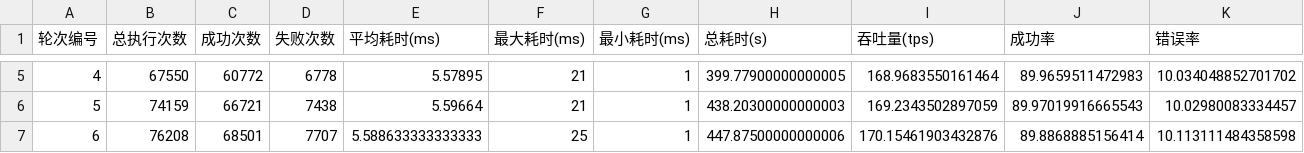
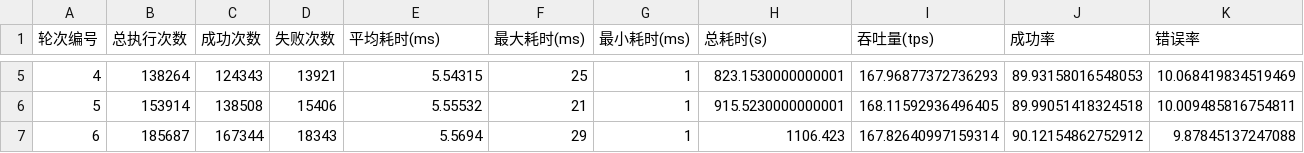
Before and after one commit to solost23/chronix, a CSV file: report/report.csv, drawn as a sheet; only a part is shown, gaps mark what is left out; the diff covers the shown part only.

```diff
--- a/report/report.csv
+++ b/report/report.csv
@@ -5,3 +5,3 @@
-4,67550,60772,6778,5.57895,21,1,399.77900000000005,168.9683550161464,89.9659511472983,10.034048852701702
-5,74159,66721,7438,5.59664,21,1,438.20300000000003,169.2343502897059,89.97019916665543,10.02980083334457
-6,76208,68501,7707,5.588633333333333,25,1,447.87500000000006,170.15461903432876,89.8868885156414,10.113111484358598
+4,138264,124343,13921,5.54315,25,1,823.1530000000001,167.96877372736293,89.93158016548053,10.068419834519469
+5,153914,138508,15406,5.55532,21,1,915.5230000000001,168.11592936496405,89.99051418324518,10.009485816754811
+6,185687,167344,18343,5.5694,29,1,1106.423,167.82640997159314,90.12154862752912,9.87845137247088
```
Also changed, not shown: 63 edited cells elsewhere in this file, 5 other files.
